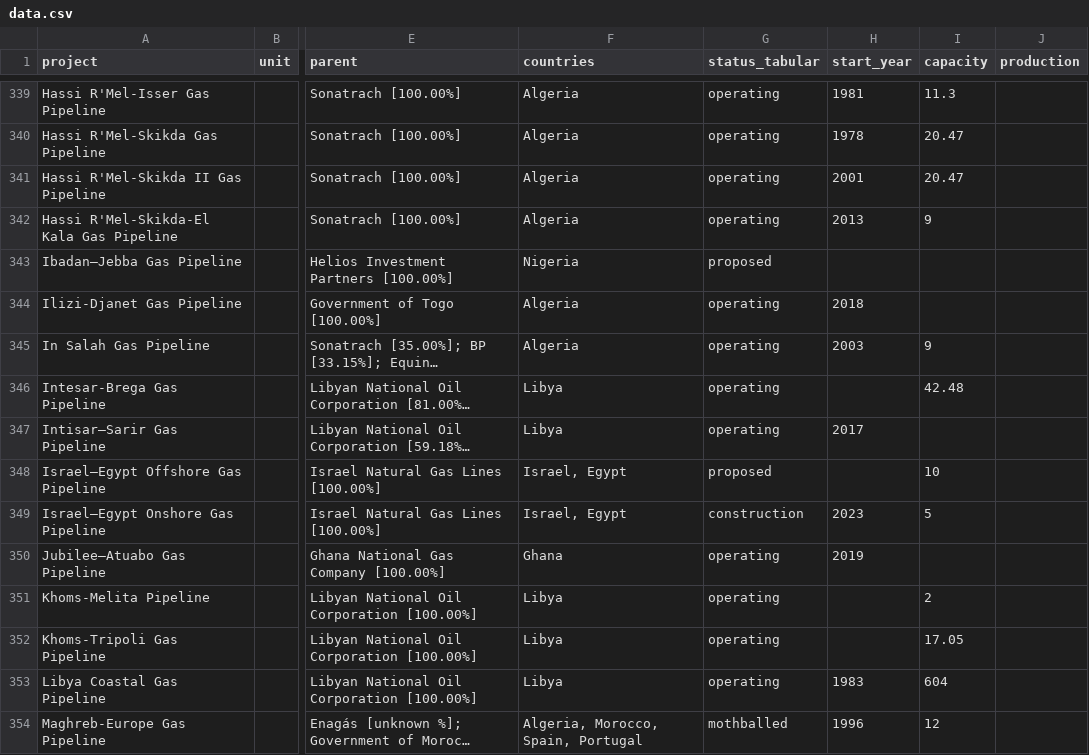
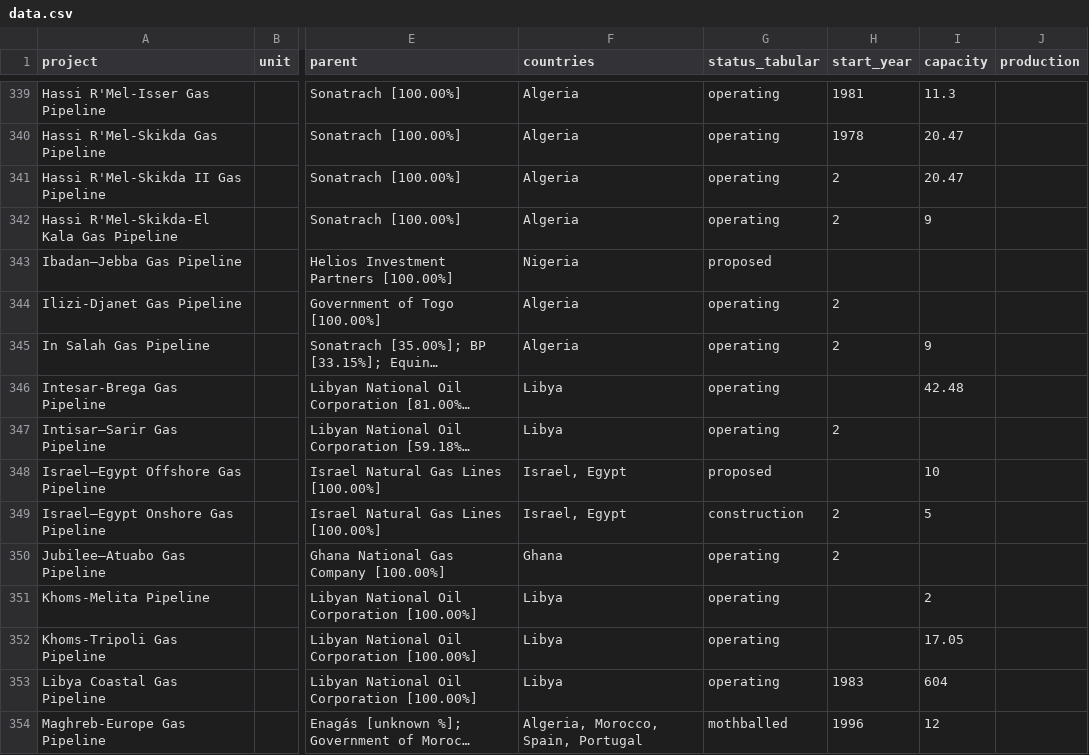
Before and after one commit to GlobalEnergyMonitor/africa-gas-tracker-greeninfo-map, a CSV file: docs/static/data/data.csv, drawn as a sheet; only a part is shown, gaps mark what is left out; long unchanged cells end in …; the diff covers the shown part only; the diff names each change by its address in the sheet, - before the commit and + after, or states it on an @@ line.

```diff
--- a/docs/static/data/data.csv
+++ b/docs/static/data/data.csv
-H341 (start_year): 2001
+H341 (start_year): 2
-H342 (start_year): 2013
+H342 (start_year): 2
-H344 (start_year): 2018
+H344 (start_year): 2
-H345 (start_year): 2003
+H345 (start_year): 2
-H347 (start_year): 2017
+H347 (start_year): 2
-H349 (start_year): 2023
+H349 (start_year): 2
-H350 (start_year): 2019
+H350 (start_year): 2
```
Also changed, not shown: 42 edited cells elsewhere in this file, static/data/data.csv, 13 other files.
